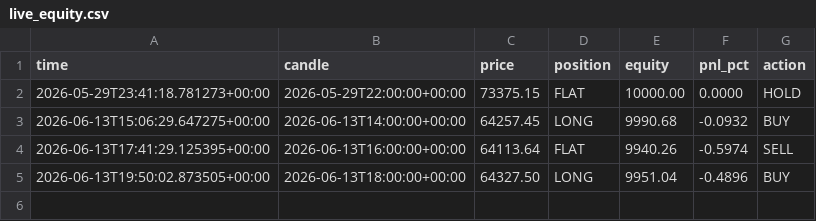
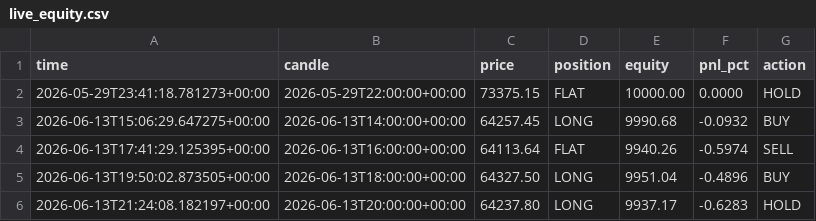
Before and after one commit to andresapontelegal-source/finanzas, a CSV file: state/live_equity.csv, drawn as a sheet; the diff names each change by its address in the sheet, - before the commit and + after, or states it on an @@ line.

```diff
--- a/state/live_equity.csv
+++ b/state/live_equity.csv
+row 6: 2026-06-13T21:24:08.182197+00:00 | 2026-06-13T20:00:00+00:00 | 64237.80 | LONG | 9937.17 | -0.6283 | HOLD
```
Also changed, not shown: 1 other file.
